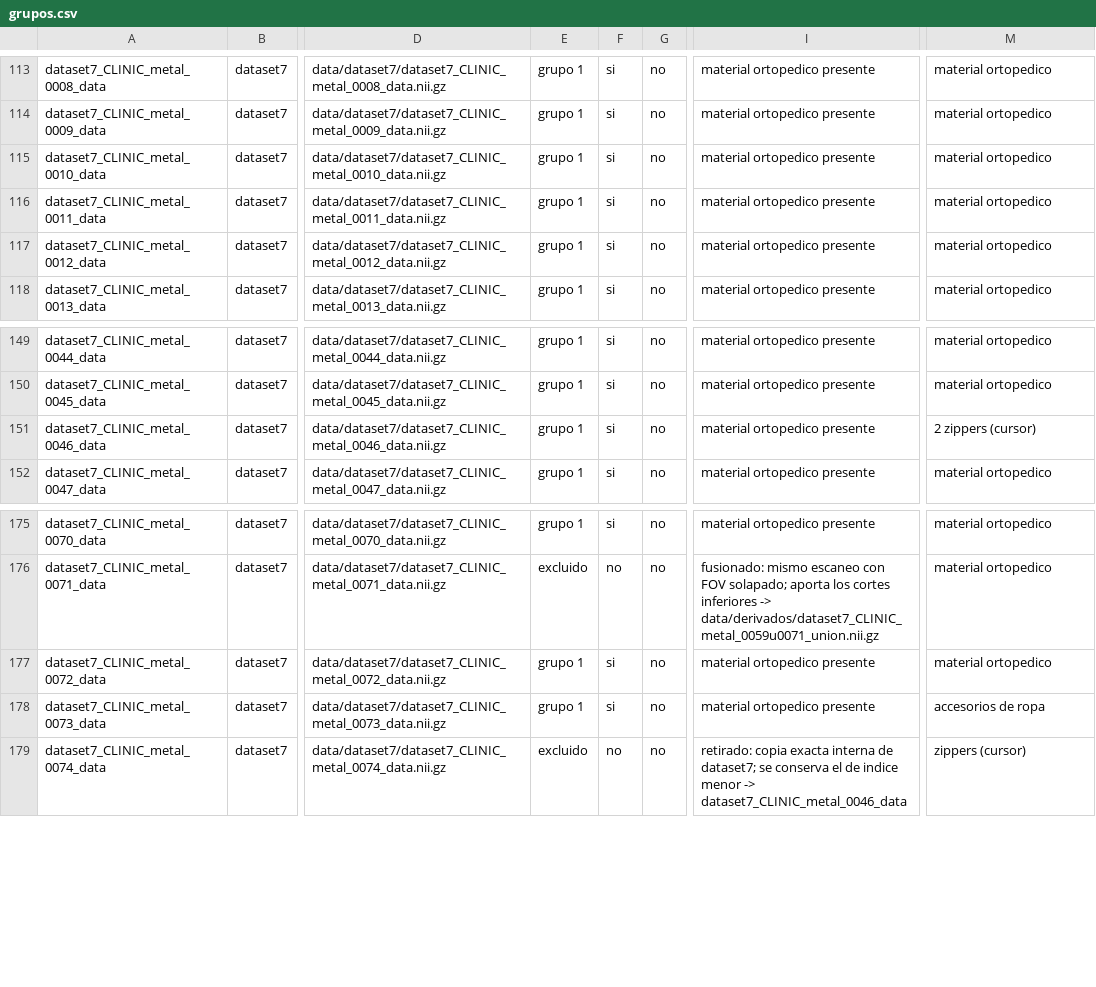
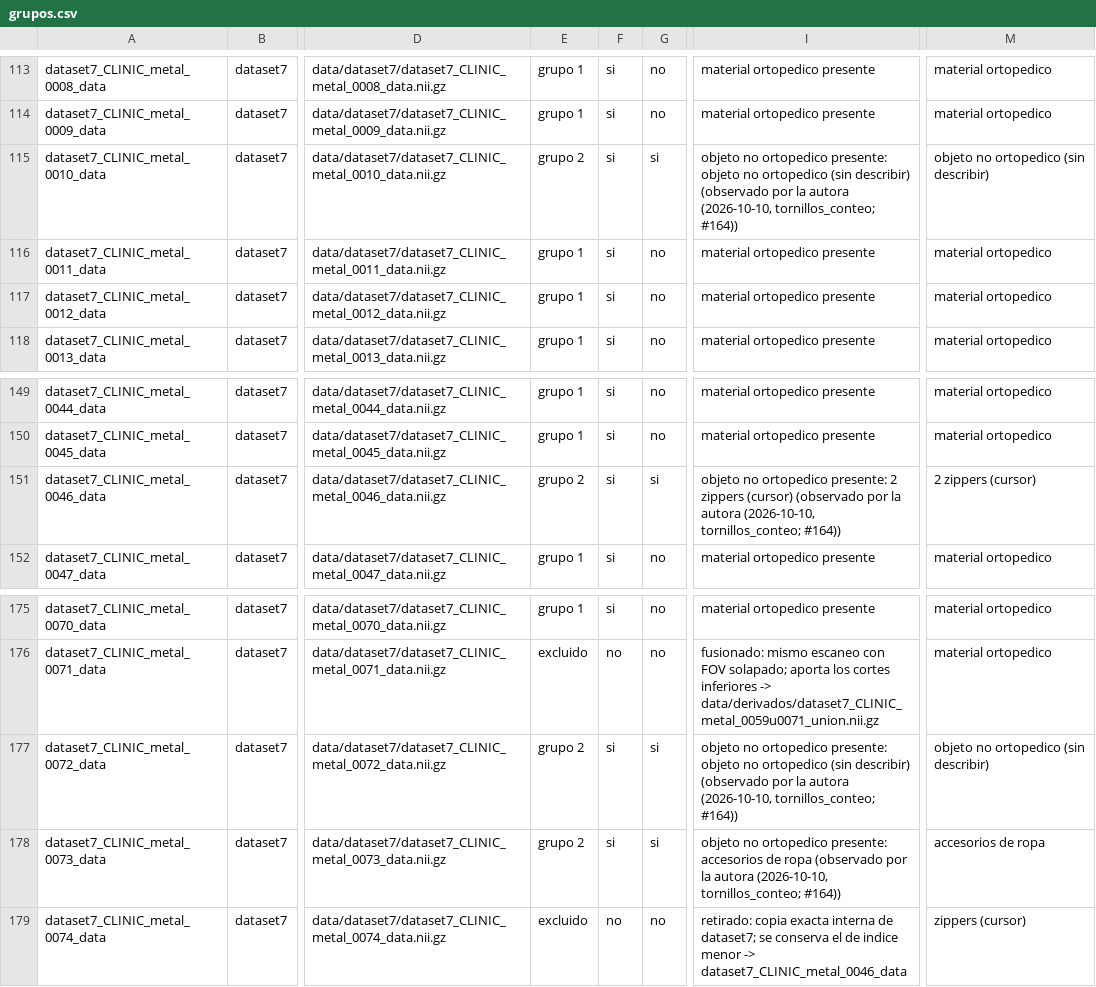
Before and after one commit to Kiarosaurus/Tes, a CSV file: experiments/exploration-3d/grupos.csv, drawn as a sheet; only a part is shown, gaps mark what is left out; the diff names each change by its address in the sheet, - before the commit and + after, or states it on an @@ line.

```diff
--- a/experiments/exploration-3d/grupos.csv
+++ b/experiments/exploration-3d/grupos.csv
-E115: grupo 1
+E115: grupo 2
-G115: no
+G115: si
-I115: material ortopedico presente
+I115: objeto no ortopedico presente: objeto no ortopedico (sin describir) (observado por la autora (2026-10-10, tornillos_conteo; #164))
-M115: material ortopedico
+M115: objeto no ortopedico (sin describir)
-E151: grupo 1
+E151: grupo 2
-G151: no
+G151: si
-I151: material ortopedico presente
+I151: objeto no ortopedico presente: 2 zippers (cursor) (observado por la autora (2026-10-10, tornillos_conteo; #164))
-E177:E178: grupo 1
+E177:E178: grupo 2
-G177:G178: no
+G177:G178: si
-I177: material ortopedico presente
+I177: objeto no ortopedico presente: objeto no ortopedico (sin describir) (observado por la autora (2026-10-10, tornillos_conteo; #164))
-M177: material ortopedico
+M177: objeto no ortopedico (sin describir)
-I178: material ortopedico presente
+I178: objeto no ortopedico presente: accesorios de ropa (observado por la autora (2026-10-10, tornillos_conteo; #164))
```
Also changed, not shown: experiments/exploration-3d/exclusiones.csv, experiments/exploration-3d/revision.csv, 31 other files.
